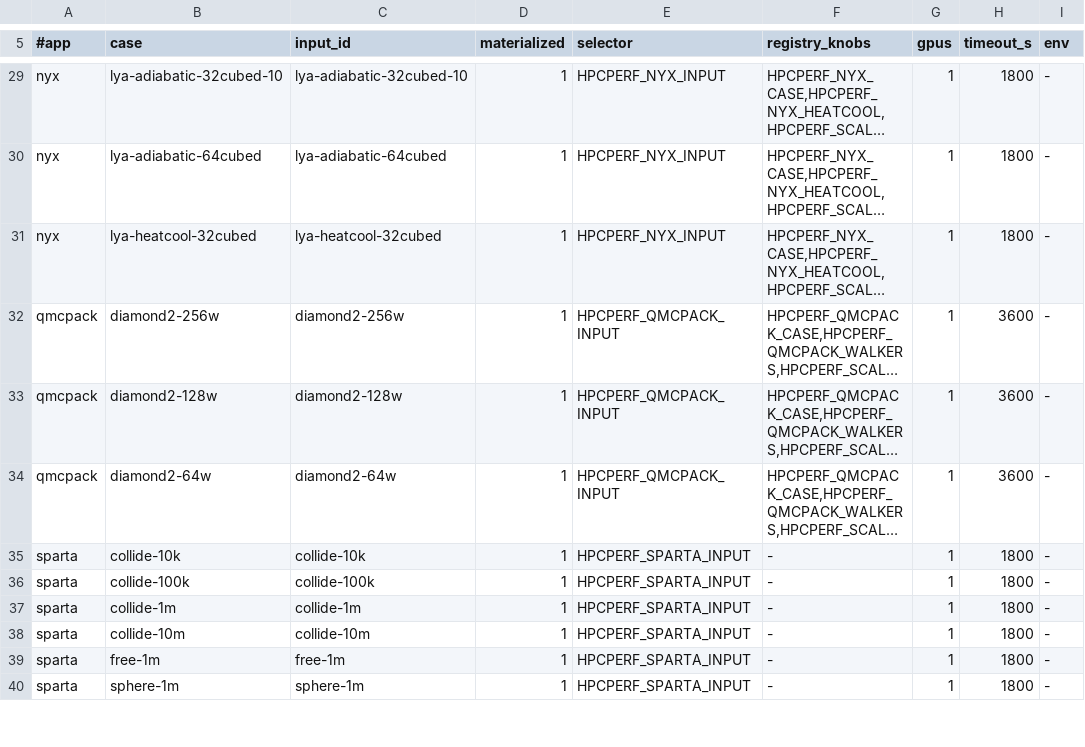
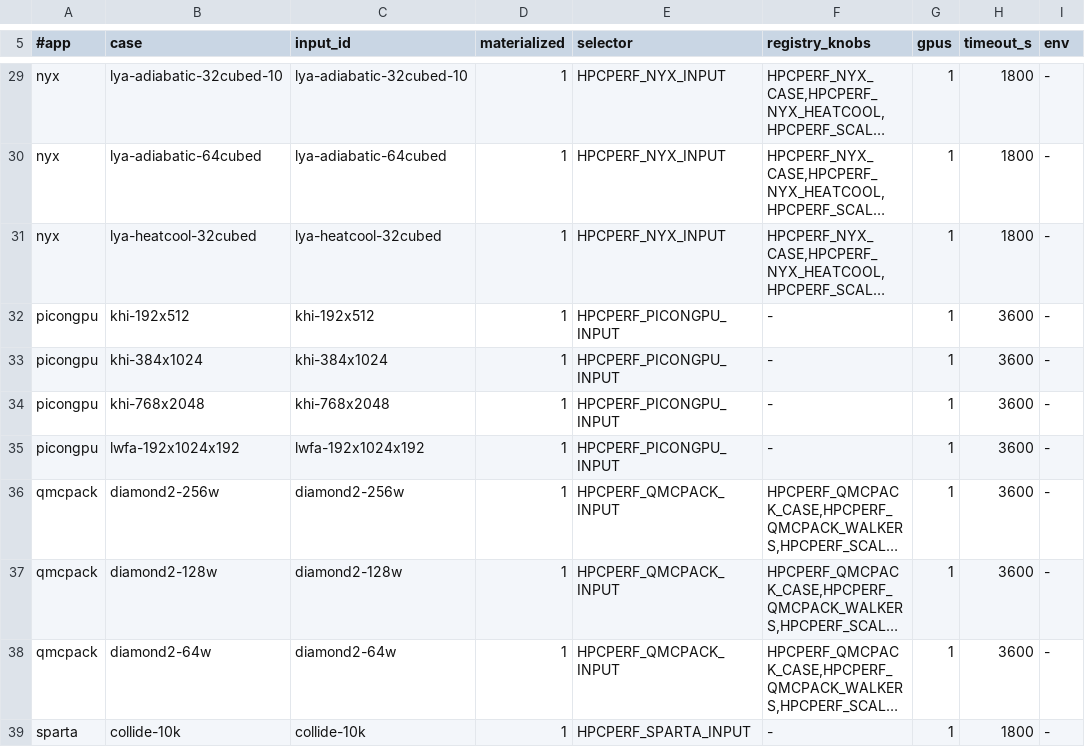
Before and after one commit to Deep-Learning-Profiling-Tools/HPC-Performance-AI, a TSV file: tools/timing/cases/level3_registry.tsv, drawn as a sheet; only a part is shown, gaps mark what is left out; the shorter side is filled out with more unchanged rows; long unchanged cells end in …; the diff names each change by its address in the sheet, - before the commit and + after, or states it on an @@ line.

```diff
--- a/tools/timing/cases/level3_registry.tsv
+++ b/tools/timing/cases/level3_registry.tsv
+row 32: picongpu | khi-192x512 | khi-192x512 | 1 | HPCPERF_PICONGPU_INPUT | - | 1 | 3600 | -
+row 33: picongpu | khi-384x1024 | khi-384x1024 | 1 | HPCPERF_PICONGPU_INPUT | - | 1 | 3600 | -
+row 34: picongpu | khi-768x2048 | khi-768x2048 | 1 | HPCPERF_PICONGPU_INPUT | - | 1 | 3600 | -
+row 35: picongpu | lwfa-192x1024x192 | lwfa-192x1024x192 | 1 | HPCPERF_PICONGPU_INPUT | - | 1 | 3600 | -
```
Also changed, not shown: tools/timing/cases/level3_apps.tsv, tools/timing/cases/level3_cases.tsv, 51 other files.
